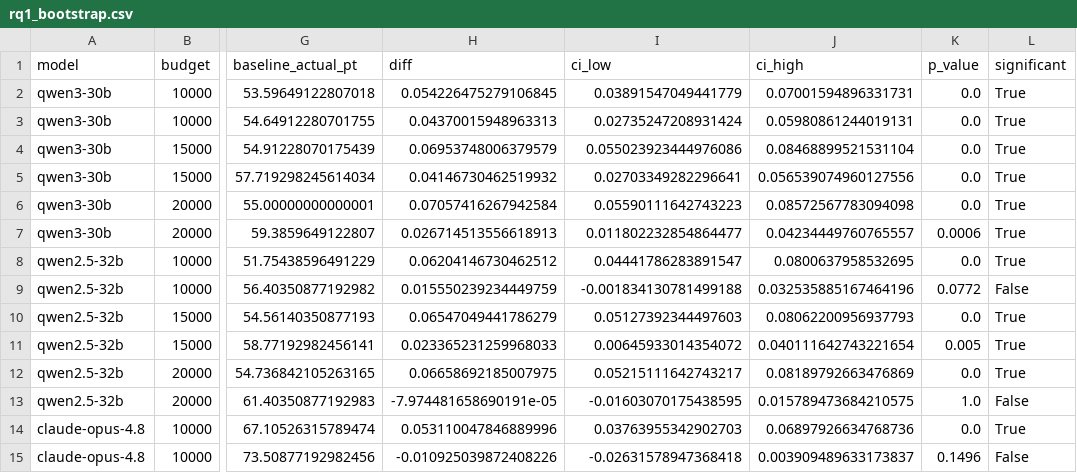
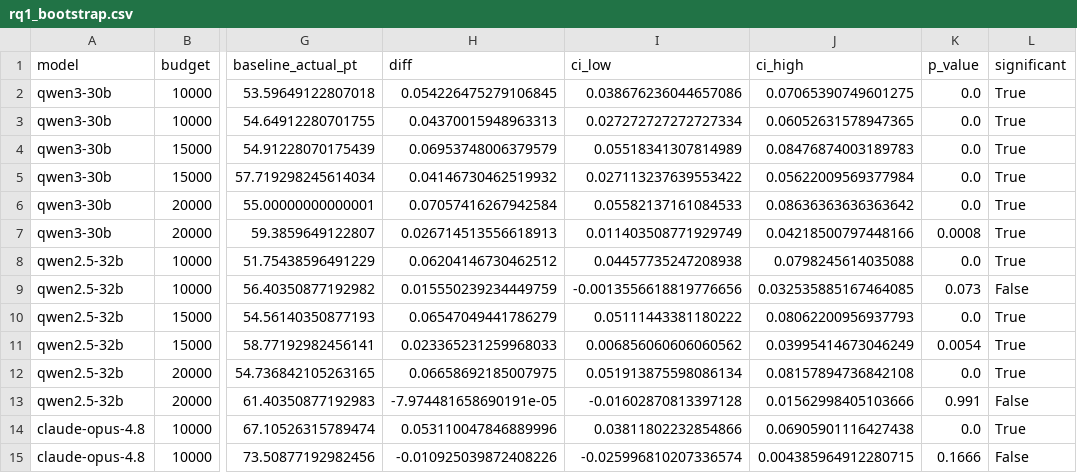
Before and after one commit to ChrisCheng816/TSE2027, a CSV file: bootstrap/rq1_bootstrap.csv, drawn as a sheet; only a part is shown, gaps mark what is left out; the diff covers the shown part only; the diff names each change by its address in the sheet, - before the commit and + after, or states it on an @@ line.

```diff
--- a/bootstrap/rq1_bootstrap.csv
+++ b/bootstrap/rq1_bootstrap.csv
-I2 (ci_low): 0.03891547049441779
+I2 (ci_low): 0.038676236044657086
-J2 (ci_high): 0.07001594896331731
+J2 (ci_high): 0.07065390749601275
-I3 (ci_low): 0.02735247208931424
+I3 (ci_low): 0.027272727272727334
-J3 (ci_high): 0.05980861244019131
+J3 (ci_high): 0.06052631578947365
-I4 (ci_low): 0.055023923444976086
+I4 (ci_low): 0.05518341307814989
-J4 (ci_high): 0.08468899521531104
+J4 (ci_high): 0.08476874003189783
-I5 (ci_low): 0.02703349282296641
+I5 (ci_low): 0.027113237639553422
-J5 (ci_high): 0.056539074960127556
+J5 (ci_high): 0.05622009569377984
-I6 (ci_low): 0.05590111642743223
+I6 (ci_low): 0.05582137161084533
-J6 (ci_high): 0.08572567783094098
+J6 (ci_high): 0.08636363636363642
-I7 (ci_low): 0.011802232854864477
+I7 (ci_low): 0.011403508771929749
-J7 (ci_high): 0.04234449760765557
+J7 (ci_high): 0.04218500797448166
-K7 (p_value): 0.0006
+K7 (p_value): 0.0008
-I8 (ci_low): 0.04441786283891547
+I8 (ci_low): 0.04457735247208938
-J8 (ci_high): 0.0800637958532695
+J8 (ci_high): 0.0798245614035088
-I9 (ci_low): -0.001834130781499188
+I9 (ci_low): -0.0013556618819776656
-J9 (ci_high): 0.032535885167464196
+J9 (ci_high): 0.032535885167464085
-K9 (p_value): 0.0772
+K9 (p_value): 0.073
-I10 (ci_low): 0.05127392344497603
+I10 (ci_low): 0.05111443381180222
-I11 (ci_low): 0.00645933014354072
+I11 (ci_low): 0.006856060606060562
-J11 (ci_high): 0.040111642743221654
+J11 (ci_high): 0.03995414673046249
-K11 (p_value): 0.005
+K11 (p_value): 0.0054
-I12 (ci_low): 0.05215111642743217
+I12 (ci_low): 0.051913875598086134
-J12 (ci_high): 0.08189792663476869
+J12 (ci_high): 0.08157894736842108
-I13 (ci_low): -0.01603070175438595
+I13 (ci_low): -0.01602870813397128
-J13 (ci_high): 0.015789473684210575
+J13 (ci_high): 0.01562998405103666
-K13 (p_value): 1.0
+K13 (p_value): 0.991
-I14 (ci_low): 0.03763955342902703
+I14 (ci_low): 0.03811802232854866
-J14 (ci_high): 0.06897926634768736
+J14 (ci_high): 0.06905901116427438
-I15 (ci_low): -0.02631578947368418
+I15 (ci_low): -0.025996810207336574
-J15 (ci_high): 0.003909489633173837
+J15 (ci_high): 0.004385964912280715
-K15 (p_value): 0.1496
+K15 (p_value): 0.1666
```
Also changed, not shown: 10 edited cells elsewhere in this file, bootstrap/rq2_bootstrap.csv, bootstrap/rq3_bootstrap.csv, 2 other files.
